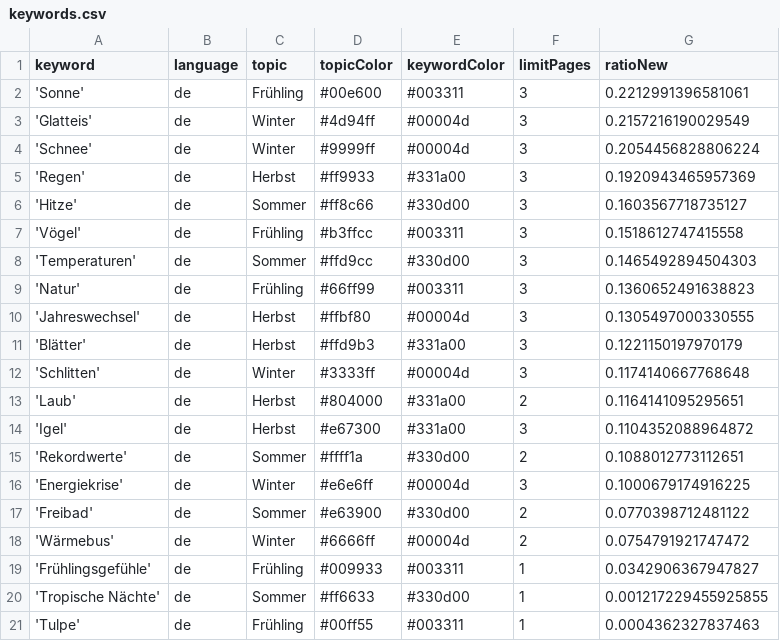
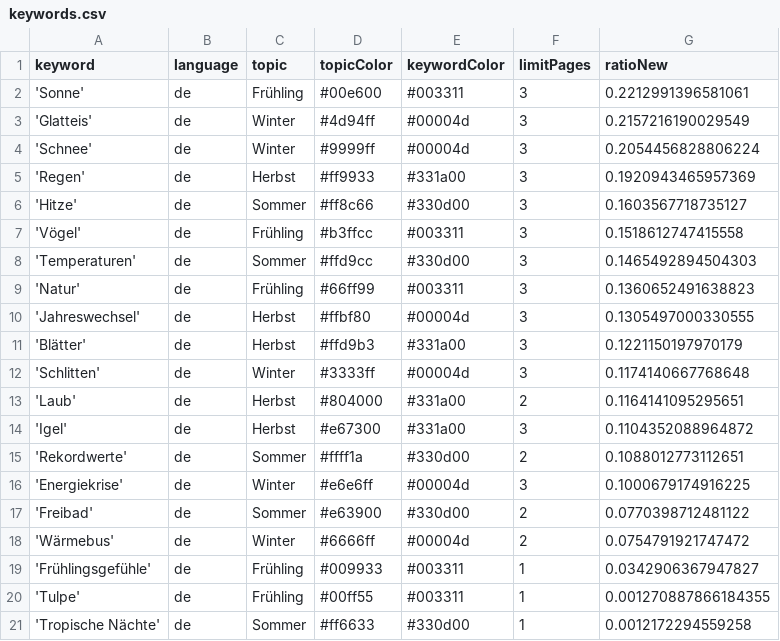
Before and after one commit to magaliekathrin-news/winterIsComing2, a CSV file: keywords.csv, drawn as a sheet.

Commit message:
Commit from GitHub Actions (harvest:0.0)

```diff
--- a/keywords.csv
+++ b/keywords.csv
@@ -19,3 +19,3 @@ keyword,language,topic,topicColor,keywordColor,limitPages,ratioNew
 'Frühlingsgefühle',de,Frühling,#009933,#003311,1,0.0342906367947827
-'Tropische Nächte',de,Sommer,#ff6633,#330d00,1,0.001217229455925855
-'Tulpe',de,Frühling,#00ff55,#003311,1,0.0004362327837463
+'Tulpe',de,Frühling,#00ff55,#003311,1,0.001270887866184355
+'Tropische Nächte',de,Sommer,#ff6633,#330d00,1,0.0012172294559258
```
